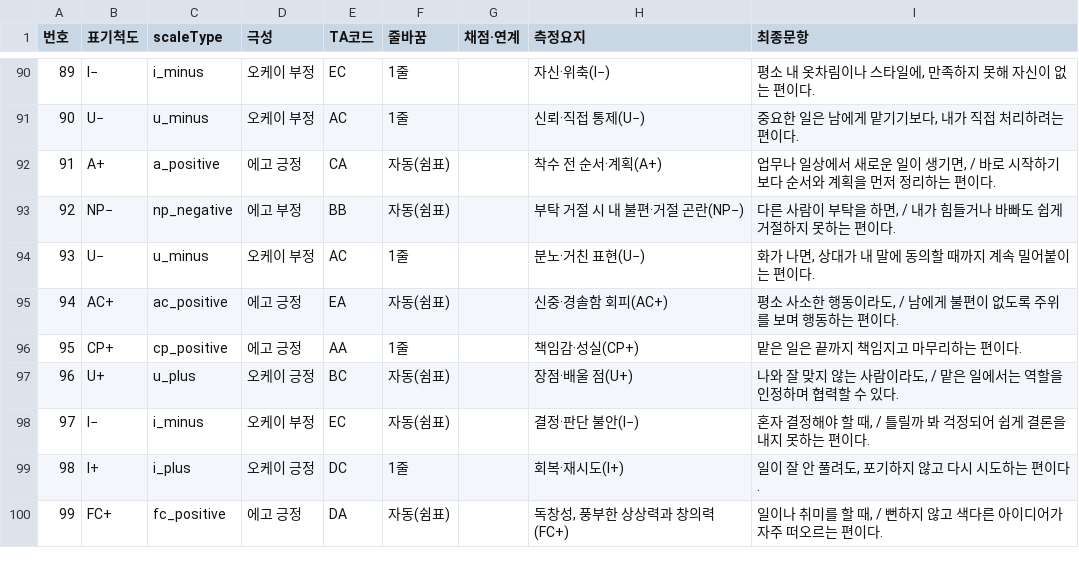
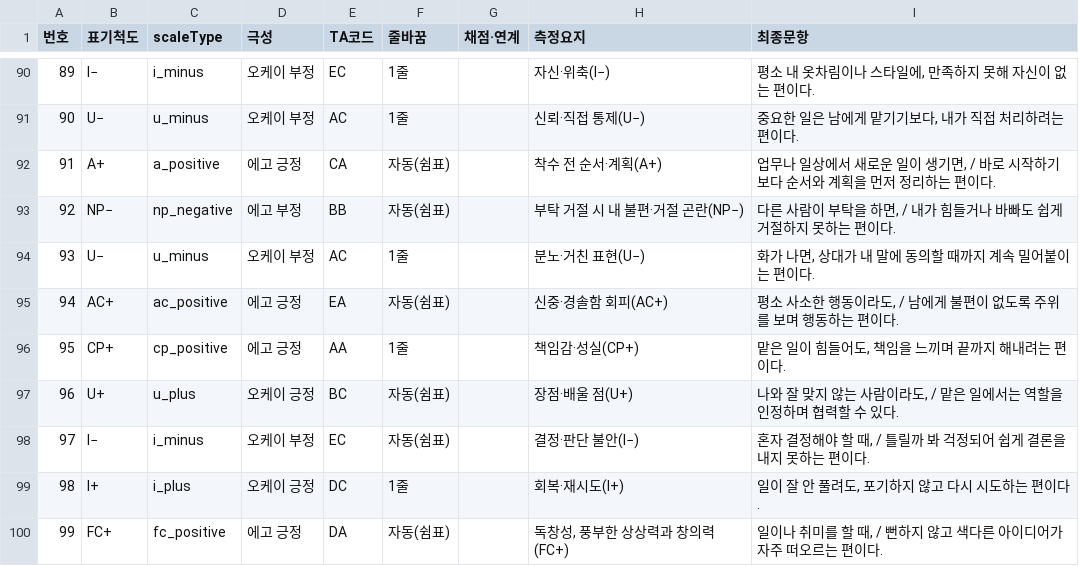
Before and after one commit to jomigata/wiz-coco, a TSV file: docs/internal-materials/ego-ok/items-99-final-catalog-ko.tsv, drawn as a sheet; only a part is shown, gaps mark what is left out.

```diff
--- a/docs/internal-materials/ego-ok/items-99-final-catalog-ko.tsv
+++ b/docs/internal-materials/ego-ok/items-99-final-catalog-ko.tsv
@@ -95,3 +95,3 @@
 94	AC+	ac_positive	에고 긍정	EA	자동(쉼표)		신중·경솔함 회피(AC+)	평소 사소한 행동이라도, / 남에게 불편이 없도록 주위를 보며 행동하는 편이다.
-95	CP+	cp_positive	에고 긍정	AA	1줄		책임감·성실(CP+)	맡은 일은 끝까지 책임지고 마무리하는 편이다.
+95	CP+	cp_positive	에고 긍정	AA	1줄		책임감·성실(CP+)	맡은 일이 힘들어도, 책임을 느끼며 끝까지 해내려는 편이다.
 96	U+	u_plus	오케이 긍정	BC	자동(쉼표)		장점·배울 점(U+)	나와 잘 맞지 않는 사람이라도, / 맡은 일에서는 역할을 인정하며 협력할 수 있다.
```
Also changed, not shown: docs/internal-materials/ego-ok/items-99-ending-mapping-ko.tsv, docs/internal-materials/ego-ok/items-99-source.tsv, 5 other files.
